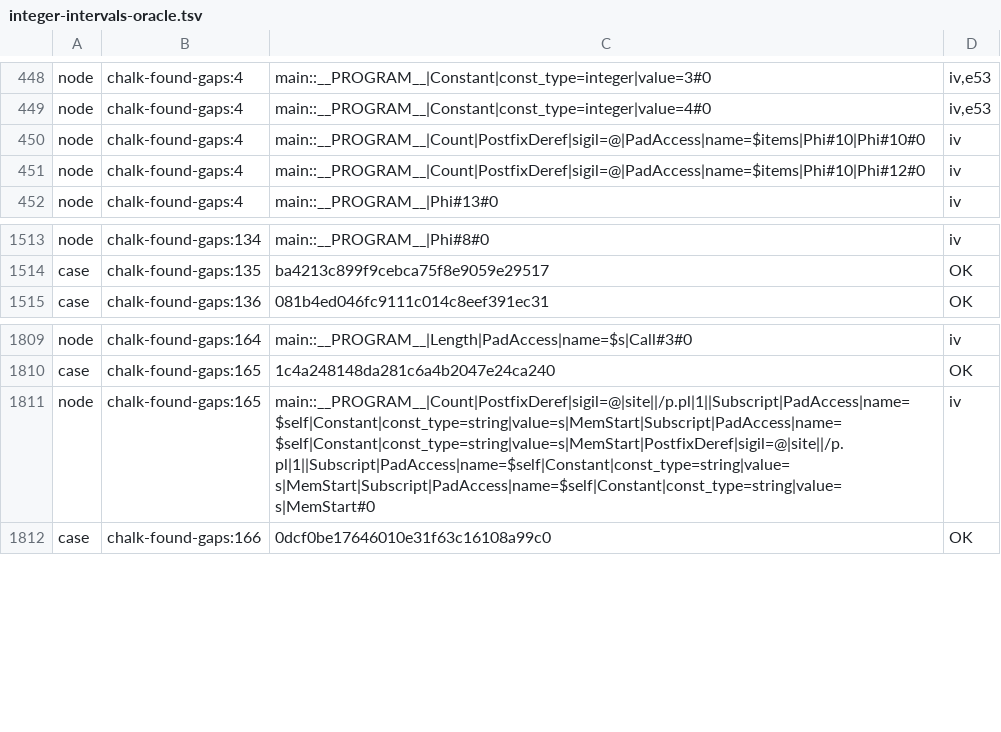
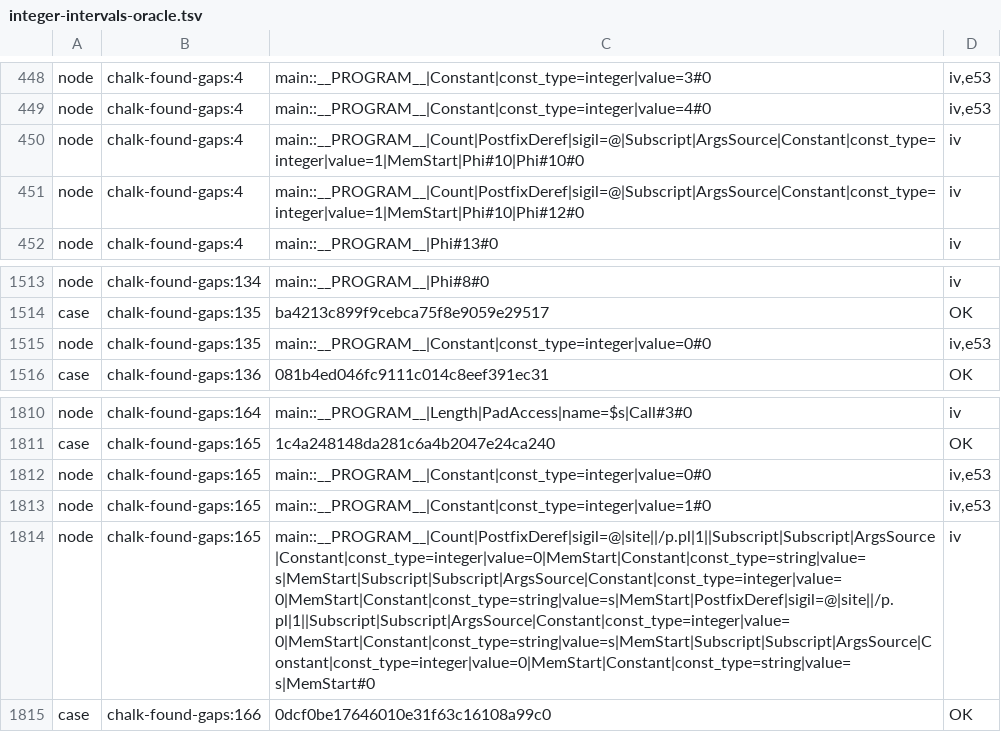
Before and after one commit to perigrin/chalk, a TSV file: t/bootstrap/ir/data/integer-intervals-oracle.tsv, drawn as a sheet; only a part is shown, gaps mark what is left out; addresses are those after the commit; the diff names each change by its address in the sheet, - before the commit and + after, or states it on an @@ line.

```diff
--- a/t/bootstrap/ir/data/integer-intervals-oracle.tsv
+++ b/t/bootstrap/ir/data/integer-intervals-oracle.tsv
-C450: main::__PROGRAM__|Count|PostfixDeref|sigil=@|PadAccess|name=$items|Phi#10|Phi#10#0
+C450: main::__PROGRAM__|Count|PostfixDeref|sigil=@|Subscript|ArgsSource|Constant|const_type=integer|value=1|MemStart|Phi#10|Phi#10#0
-C451: main::__PROGRAM__|Count|PostfixDeref|sigil=@|PadAccess|name=$items|Phi#10|Phi#12#0
+C451: main::__PROGRAM__|Count|PostfixDeref|sigil=@|Subscript|ArgsSource|Constant|const_type=integer|value=1|MemStart|Phi#10|Phi#12#0
+row 1515: node | chalk-found-gaps:135 | main::__PROGRAM__|Constant|const_type=integer|value=0#0 | iv,e53
+row 1812: node | chalk-found-gaps:165 | main::__PROGRAM__|Constant|const_type=integer|value=0#0 | iv,e53
+row 1813: node | chalk-found-gaps:165 | main::__PROGRAM__|Constant|const_type=integer|value=1#0 | iv,e53
-C1814: main::__PROGRAM__|Count|PostfixDeref|sigil=@|site||/p.pl|1||Subscript|PadAccess|name=$self|Constant|const_type=string|value=s|MemStart|Subscript|PadAccess|name=$self|Constant|const_type=string|value=s|MemStart|PostfixDeref|sigil=@|site||/p.pl|1||Subscript|PadAccess|name=$self|Constant|const_type=string|value=s|MemStart|Subscript|PadAccess|name=$self|Constant|const_type=string|value=s|MemStart#0
+C1814: main::__PROGRAM__|Count|PostfixDeref|sigil=@|site||/p.pl|1||Subscript|Subscript|ArgsSource|Constant|const_type=integer|value=0|MemStart|Constant|const_type=string|value=s|MemStart|Subscript|Subscript|ArgsSource|Constant|const_type=integer|value=0|MemStart|Constant|const_type=string|value=s|MemStart|PostfixDeref|sigil=@|site||/p.pl|1||Subscript|Subscript|ArgsSource|Constant|const_type=integer|value=0|MemStart|Constant|const_type=string|value=s|MemStart|Subscript|Subscript|ArgsSource|Constant|const_type=integer|value=0|MemStart|Constant|const_type=string|value=s|MemStart#0
```
